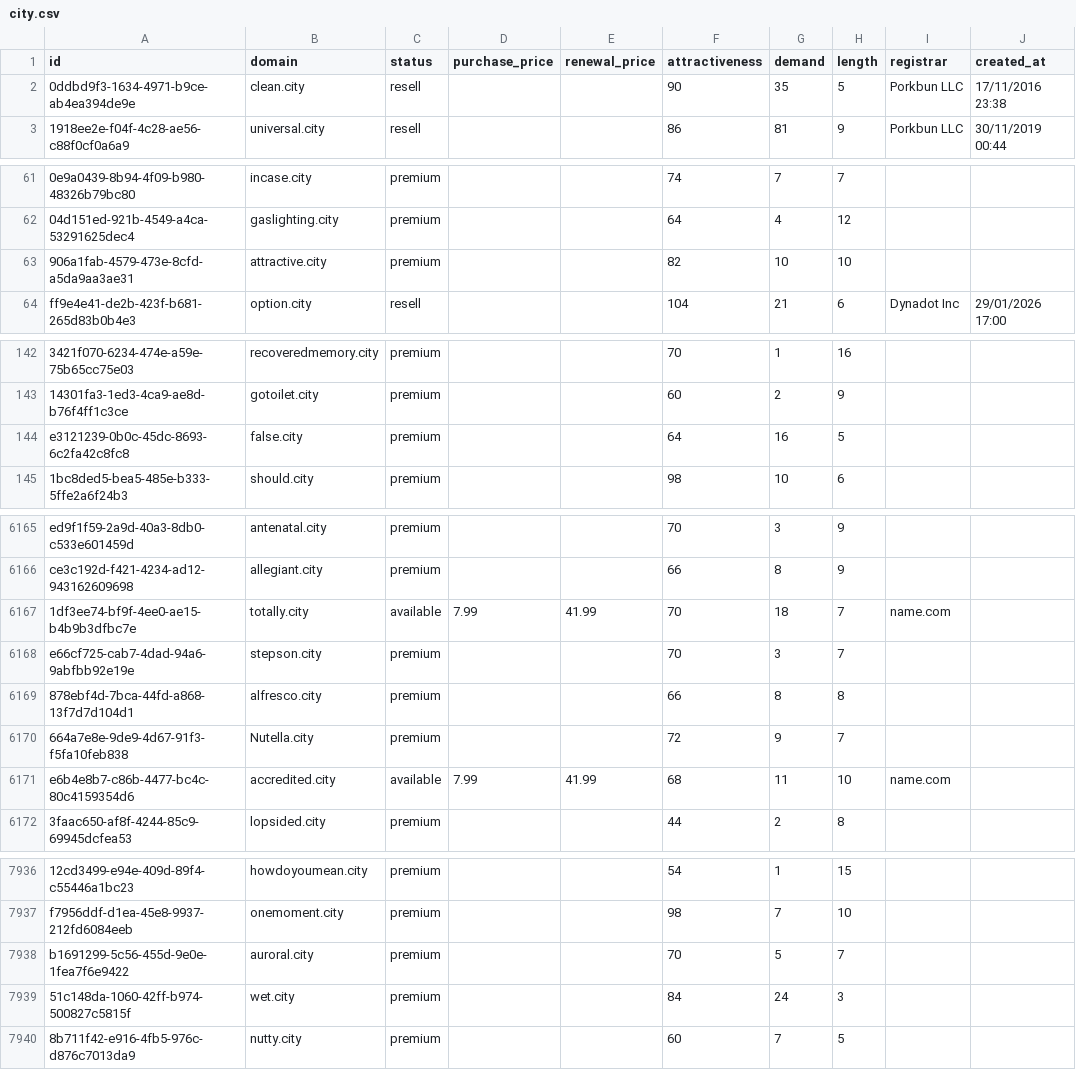
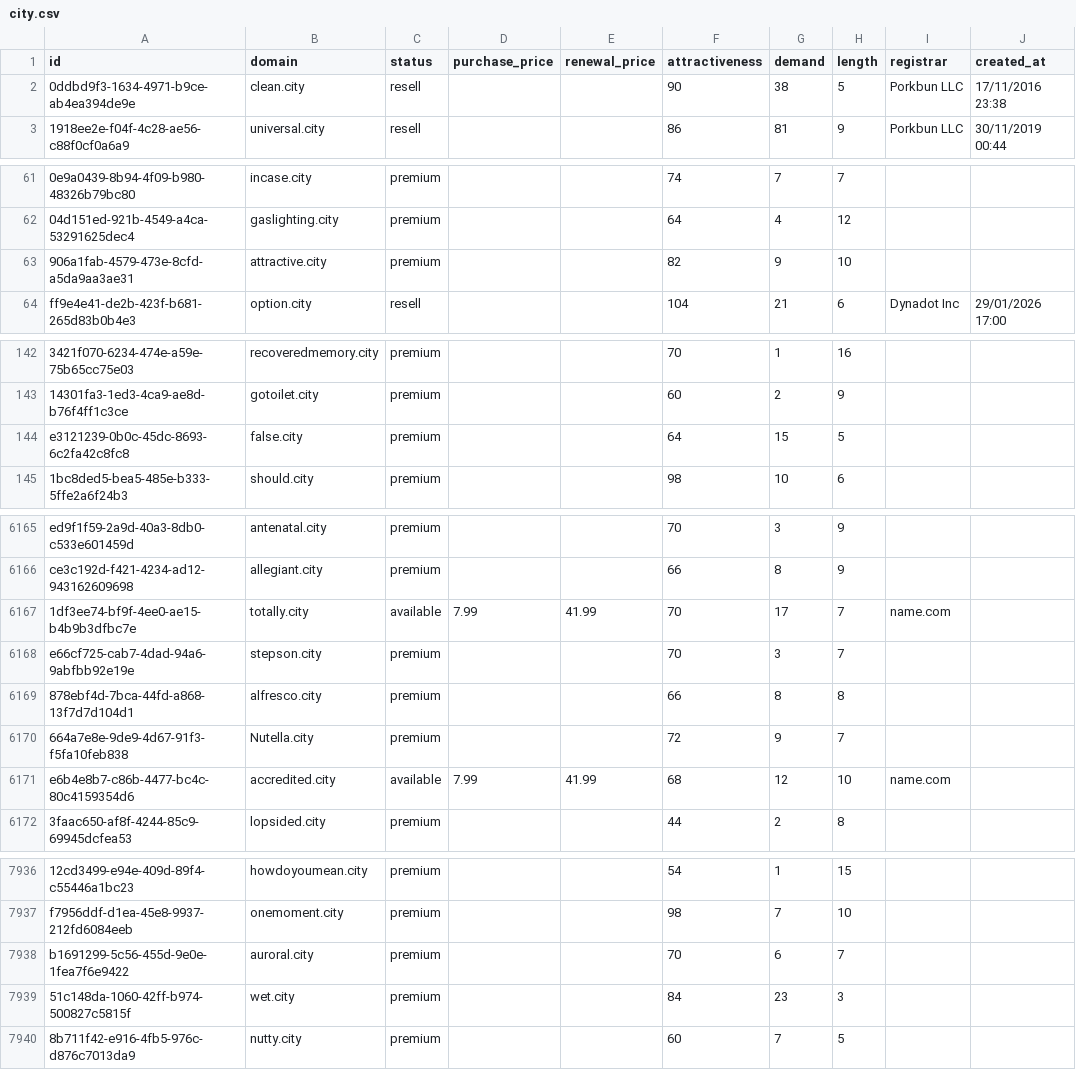
Before and after one commit to UniqueDomains/city-oneword-domains, a CSV file: city.csv, drawn as a sheet; only a part is shown, gaps mark what is left out; the diff covers the shown part only; the diff names each change by its address in the sheet, - before the commit and + after, or states it on an @@ line.

```diff
--- a/city.csv
+++ b/city.csv
-G2 (demand): 35
+G2 (demand): 38
-G63 (demand): 10
+G63 (demand): 9
-G144 (demand): 16
+G144 (demand): 15
-G6167 (demand): 18
+G6167 (demand): 17
-G6171 (demand): 11
+G6171 (demand): 12
-G7938 (demand): 5
+G7938 (demand): 6
-G7939 (demand): 24
+G7939 (demand): 23
```
Also changed, not shown: 2 added rows, 2 removed rows and 130 edited cells elsewhere in this file, 4 other files.
